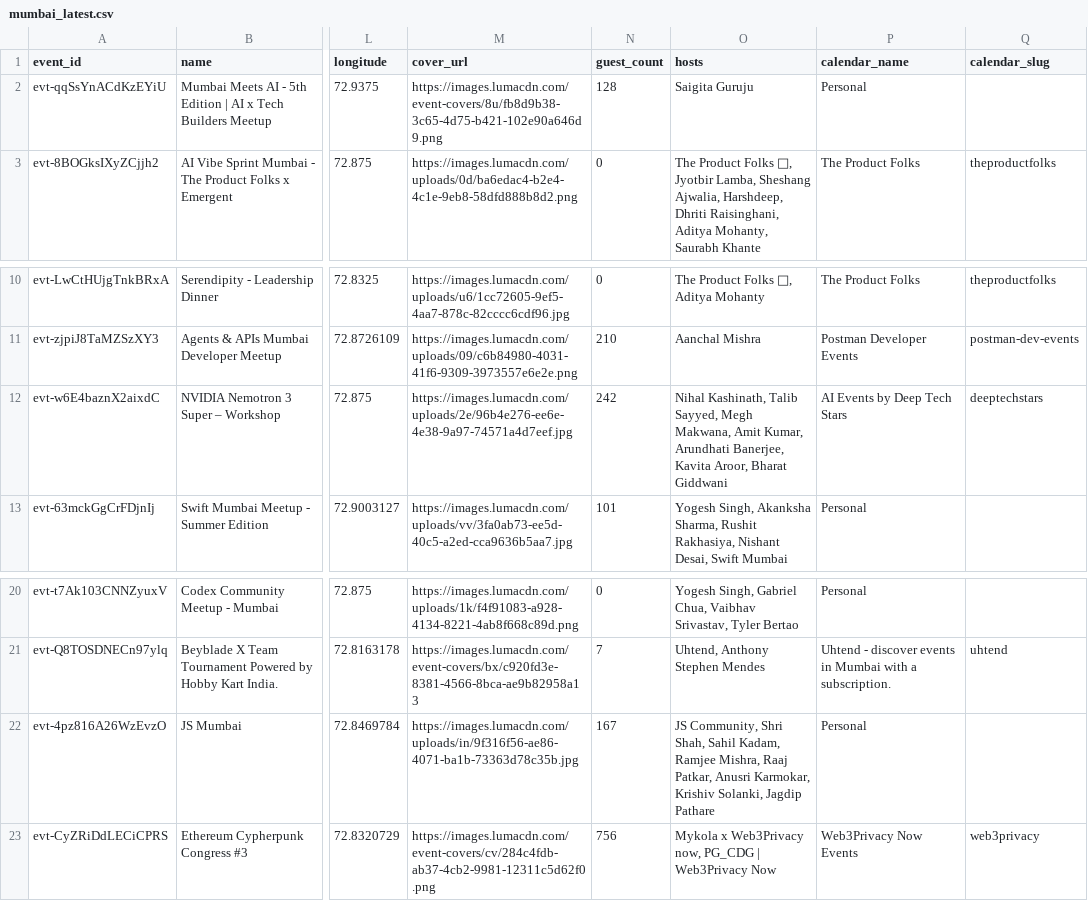
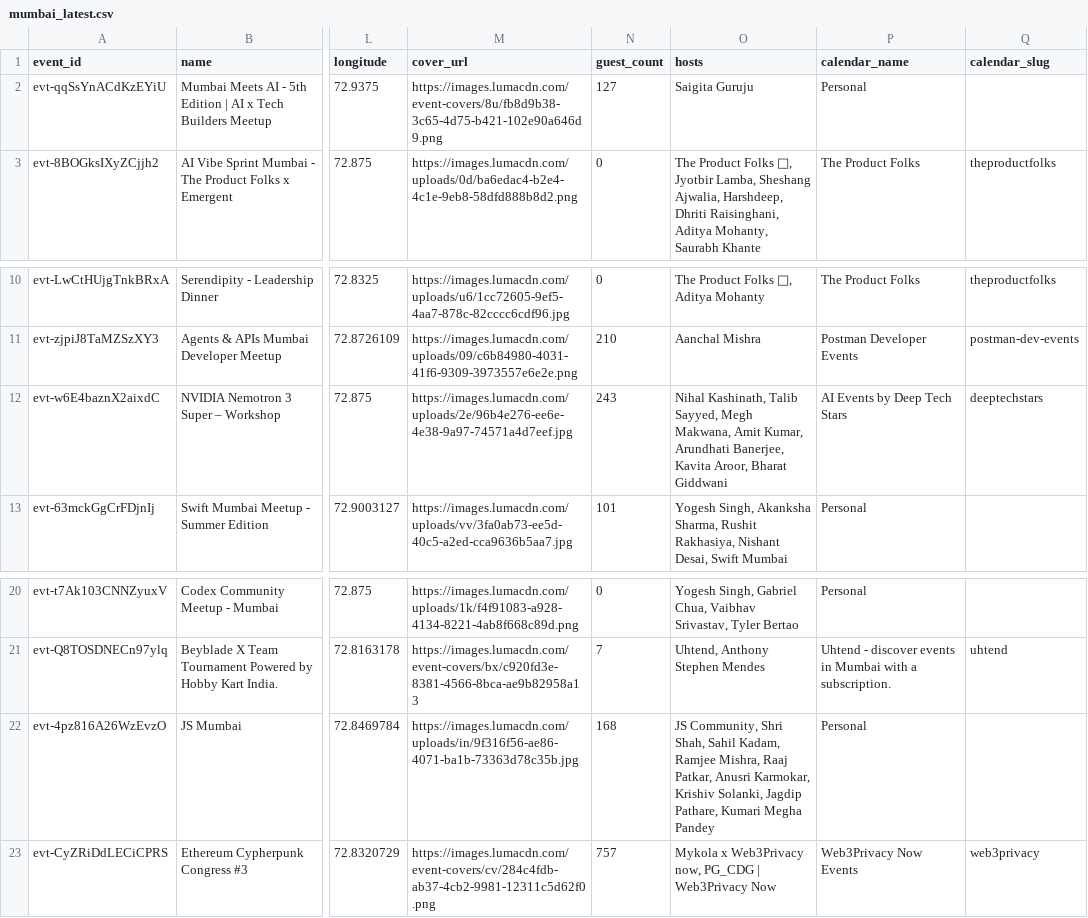
Before and after one commit to himanshusaleria/luma-explore, a CSV file: data/mumbai_latest.csv, drawn as a sheet; only a part is shown, gaps mark what is left out; the diff names each change by its address in the sheet, - before the commit and + after, or states it on an @@ line.

```diff
--- a/data/mumbai_latest.csv
+++ b/data/mumbai_latest.csv
-N2 (guest_count): 128
+N2 (guest_count): 127
-N12 (guest_count): 242
+N12 (guest_count): 243
-N22 (guest_count): 167
+N22 (guest_count): 168
-O22 (hosts): …Solanki, Jagdip Pathare
+O22 (hosts): …Solanki, Jagdip Pathare, Kumari Megha Pandey
-N23 (guest_count): 756
+N23 (guest_count): 757
```
Also changed, not shown: data/bengaluru_latest.csv, data/boston_latest.csv, 13 other files.
